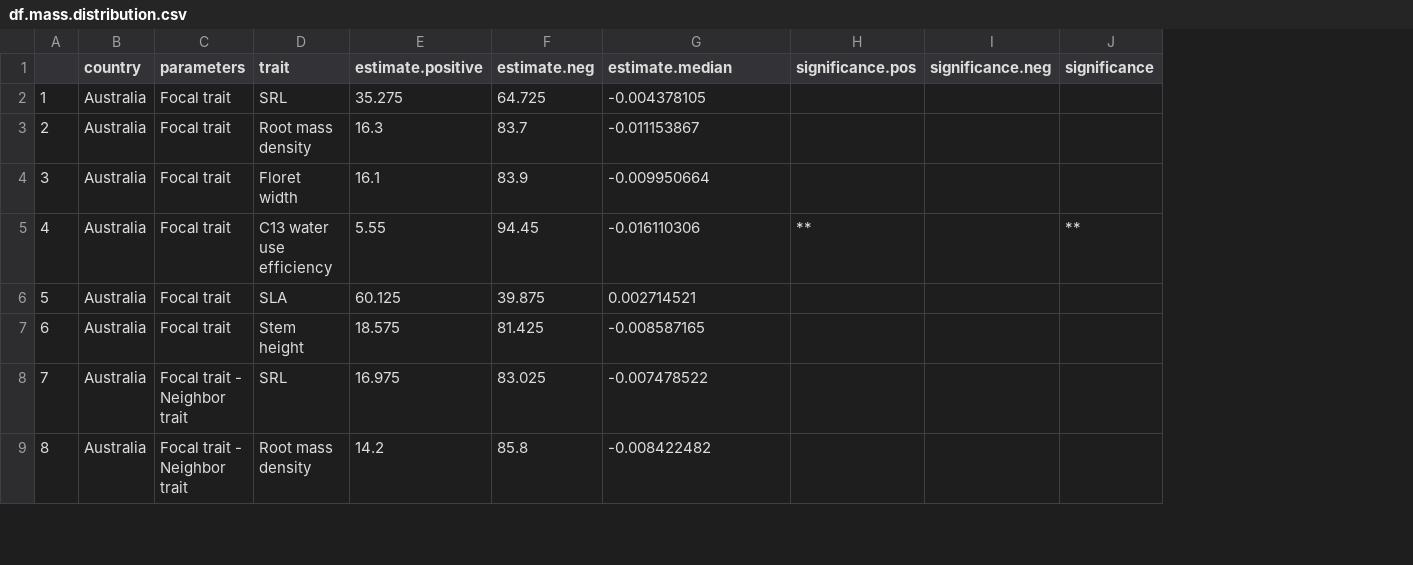
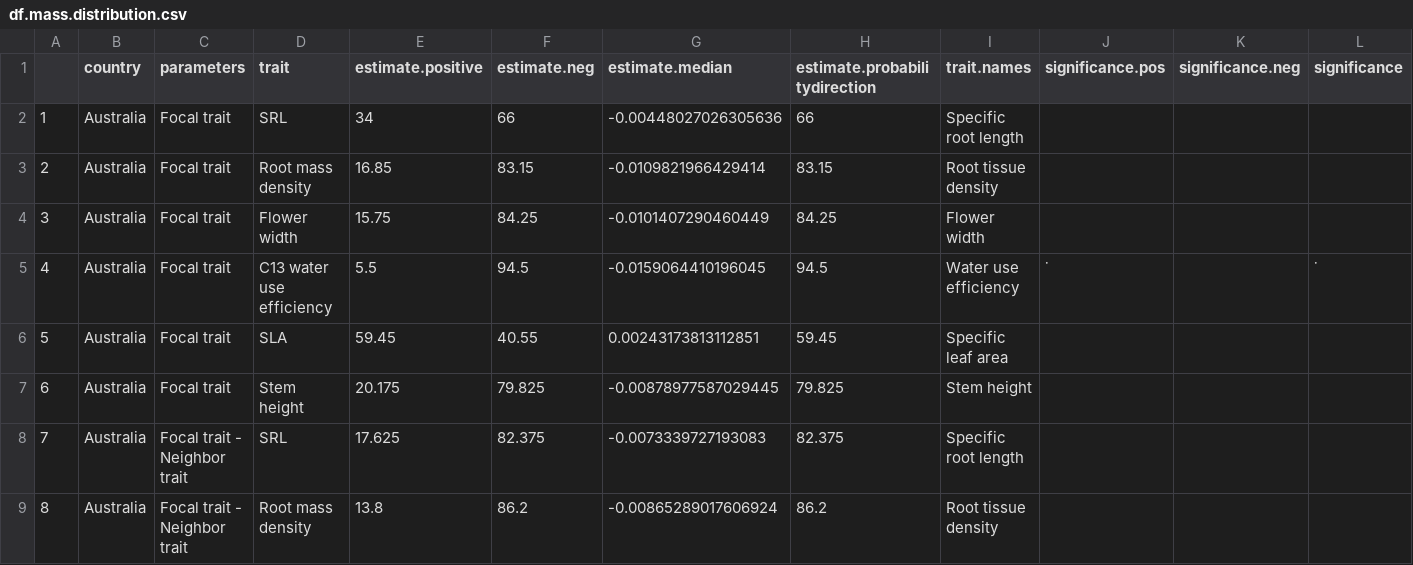
Before and after one commit to Buchel9844/Trait-mediated.interactions, a CSV file: results/trait-related/df.mass.distribution.csv, drawn as a sheet; only a part is shown; addresses are those after the commit; the diff covers the shown part only; the diff names each change by its address in the sheet, - before the commit and + after, or states it on an @@ line.

Commit message:
update final figure without typo in trait name

```diff
--- a/results/trait-related/df.mass.distribution.csv
+++ b/results/trait-related/df.mass.distribution.csv
+column H (estimate.probabilitydirection), rows 2-9: 66 | 83.15 | 84.25 | 94.5 | 59.45 | 79.825 | 82.375 | 86.2
+column I (trait.names), rows 2-9: Specific root length | Root tissue density | Flower width | Water use efficiency | Specific leaf area | Stem height | Specific root length | Root tissue density
-E2 (estimate.positive): 35.275
+E2 (estimate.positive): 34
-F2 (estimate.neg): 64.725
+F2 (estimate.neg): 66
-G2 (estimate.median): -0.004378105
+G2 (estimate.median): -0.00448027026305636
-E3 (estimate.positive): 16.3
+E3 (estimate.positive): 16.85
-F3 (estimate.neg): 83.7
+F3 (estimate.neg): 83.15
-G3 (estimate.median): -0.011153867
+G3 (estimate.median): -0.0109821966429414
-D4 (trait): Floret width
+D4 (trait): Flower width
-E4 (estimate.positive): 16.1
+E4 (estimate.positive): 15.75
-F4 (estimate.neg): 83.9
+F4 (estimate.neg): 84.25
-G4 (estimate.median): -0.009950664
+G4 (estimate.median): -0.0101407290460449
-E5 (estimate.positive): 5.55
+E5 (estimate.positive): 5.5
-F5 (estimate.neg): 94.45
+F5 (estimate.neg): 94.5
-G5 (estimate.median): -0.016110306
+G5 (estimate.median): -0.0159064410196045
-J5 (significance.pos): **
+J5 (significance.pos): ˙
-L5 (significance): **
+L5 (significance): ˙
-E6 (estimate.positive): 60.125
+E6 (estimate.positive): 59.45
-F6 (estimate.neg): 39.875
+F6 (estimate.neg): 40.55
-G6 (estimate.median): 0.002714521
+G6 (estimate.median): 0.00243173813112851
-E7 (estimate.positive): 18.575
+E7 (estimate.positive): 20.175
-F7 (estimate.neg): 81.425
+F7 (estimate.neg): 79.825
-G7 (estimate.median): -0.008587165
+G7 (estimate.median): -0.00878977587029445
-E8 (estimate.positive): 16.975
+E8 (estimate.positive): 17.625
-F8 (estimate.neg): 83.025
+F8 (estimate.neg): 82.375
-G8 (estimate.median): -0.007478522
+G8 (estimate.median): -0.0073339727193083
-E9 (estimate.positive): 14.2
+E9 (estimate.positive): 13.8
-F9 (estimate.neg): 85.8
+F9 (estimate.neg): 86.2
-G9 (estimate.median): -0.008422482
+G9 (estimate.median): -0.00865289017606924
```
Also changed, not shown: 103 edited cells elsewhere in this file, results/trait-related/Percentage.diagonal.csv, results/trait-related/df.meta.analysis.distribution.csv, 27 other files.
